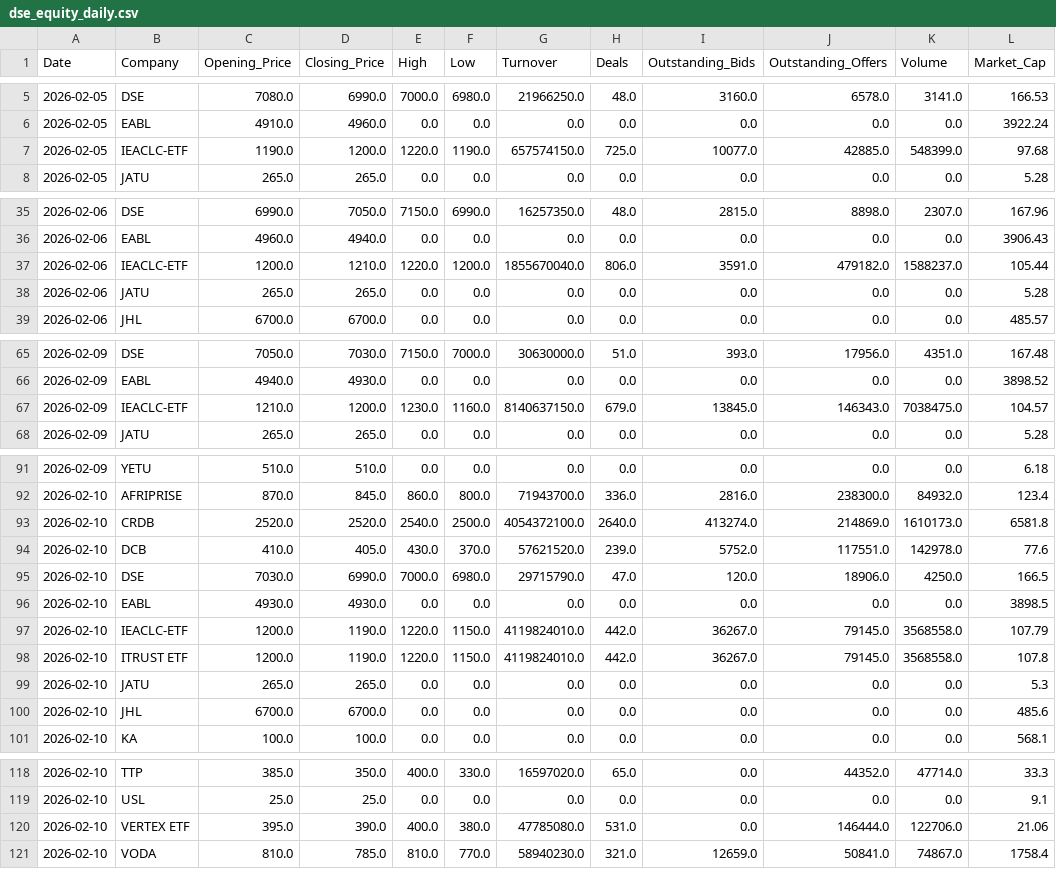
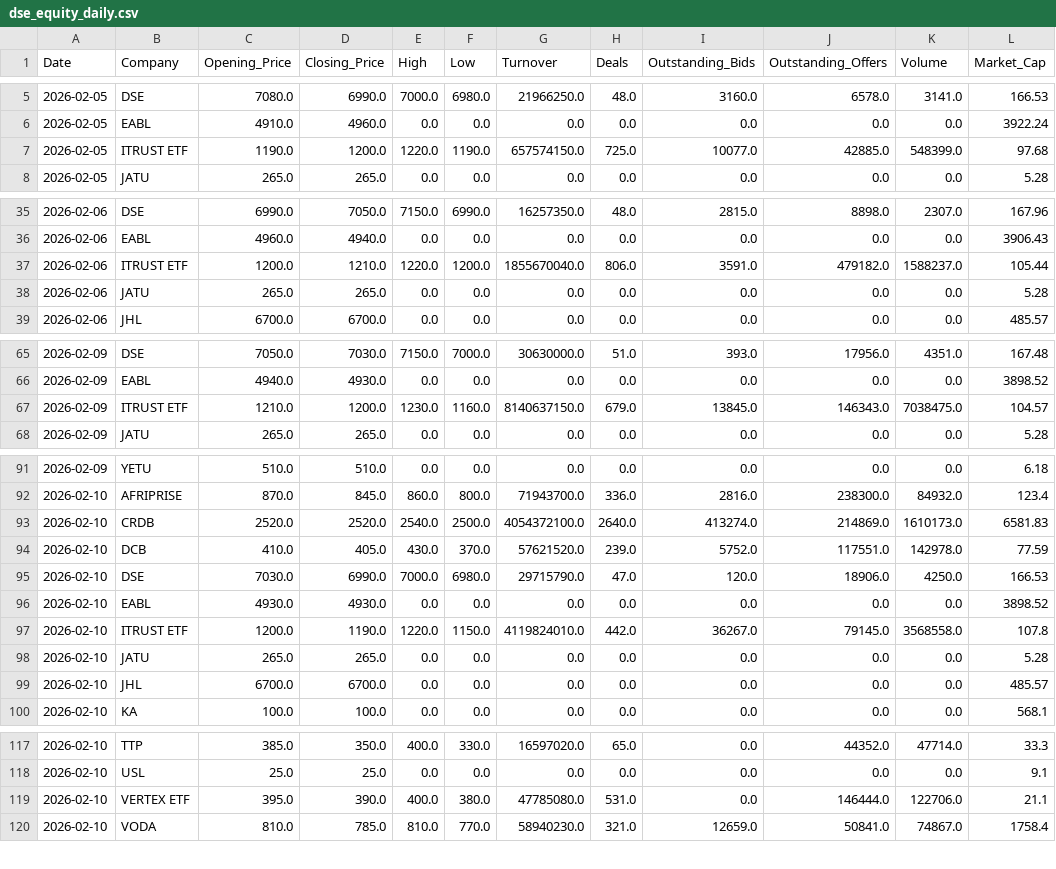
Before and after one commit to dominicmwitta/market_explorer, a CSV file: dse_equity_daily.csv, drawn as a sheet; only a part is shown, gaps mark what is left out.

```diff
--- a/dse_equity_daily.csv
+++ b/dse_equity_daily.csv
@@ -6,3 +6,3 @@ Date,Company,Opening_Price,Closing_Price,High,Low,Turnover,Deals,Outstanding_Bid
 2026-02-05,EABL,4910.0,4960.0,0.0,0.0,0.0,0.0,0.0,0.0,0.0,3922.24
-2026-02-05,IEACLC-ETF,1190.0,1200.0,1220.0,1190.0,657574150.0,725.0,10077.0,42885.0,548399.0,97.68
+2026-02-05,ITRUST ETF,1190.0,1200.0,1220.0,1190.0,657574150.0,725.0,10077.0,42885.0,548399.0,97.68
 2026-02-05,JATU,265.0,265.0,0.0,0.0,0.0,0.0,0.0,0.0,0.0,5.28
@@ -36,3 +36,3 @@ Date,Company,Opening_Price,Closing_Price,High,Low,Turnover,Deals,Outstanding_Bid
 2026-02-06,EABL,4960.0,4940.0,0.0,0.0,0.0,0.0,0.0,0.0,0.0,3906.43
-2026-02-06,IEACLC-ETF,1200.0,1210.0,1220.0,1200.0,1855670040.0,806.0,3591.0,479182.0,1588237.0,105.44
+2026-02-06,ITRUST ETF,1200.0,1210.0,1220.0,1200.0,1855670040.0,806.0,3591.0,479182.0,1588237.0,105.44
 2026-02-06,JATU,265.0,265.0,0.0,0.0,0.0,0.0,0.0,0.0,0.0,5.28
@@ -66,3 +66,3 @@ Date,Company,Opening_Price,Closing_Price,High,Low,Turnover,Deals,Outstanding_Bid
 2026-02-09,EABL,4940.0,4930.0,0.0,0.0,0.0,0.0,0.0,0.0,0.0,3898.52
-2026-02-09,IEACLC-ETF,1210.0,1200.0,1230.0,1160.0,8140637150.0,679.0,13845.0,146343.0,7038475.0,104.57
+2026-02-09,ITRUST ETF,1210.0,1200.0,1230.0,1160.0,8140637150.0,679.0,13845.0,146343.0,7038475.0,104.57
 2026-02-09,JATU,265.0,265.0,0.0,0.0,0.0,0.0,0.0,0.0,0.0,5.28
@@ -92,10 +92,9 @@ Date,Company,Opening_Price,Closing_Price,High,Low,Turnover,Deals,Outstanding_Bid
 2026-02-10,AFRIPRISE,870.0,845.0,860.0,800.0,71943700.0,336.0,2816.0,238300.0,84932.0,123.4
-2026-02-10,CRDB,2520.0,2520.0,2540.0,2500.0,4054372100.0,2640.0,413274.0,214869.0,1610173.0,6581.8
-2026-02-10,DCB,410.0,405.0,430.0,370.0,57621520.0,239.0,5752.0,117551.0,142978.0,77.6
-2026-02-10,DSE,7030.0,6990.0,7000.0,6980.0,29715790.0,47.0,120.0,18906.0,4250.0,166.5
-2026-02-10,EABL,4930.0,4930.0,0.0,0.0,0.0,0.0,0.0,0.0,0.0,3898.5
-2026-02-10,IEACLC-ETF,1200.0,1190.0,1220.0,1150.0,4119824010.0,442.0,36267.0,79145.0,3568558.0,107.79
+2026-02-10,CRDB,2520.0,2520.0,2540.0,2500.0,4054372100.0,2640.0,413274.0,214869.0,1610173.0,6581.83
+2026-02-10,DCB,410.0,405.0,430.0,370.0,57621520.0,239.0,5752.0,117551.0,142978.0,77.59
+2026-02-10,DSE,7030.0,6990.0,7000.0,6980.0,29715790.0,47.0,120.0,18906.0,4250.0,166.53
+2026-02-10,EABL,4930.0,4930.0,0.0,0.0,0.0,0.0,0.0,0.0,0.0,3898.52
 2026-02-10,ITRUST ETF,1200.0,1190.0,1220.0,1150.0,4119824010.0,442.0,36267.0,79145.0,3568558.0,107.8
-2026-02-10,JATU,265.0,265.0,0.0,0.0,0.0,0.0,0.0,0.0,0.0,5.3
-2026-02-10,JHL,6700.0,6700.0,0.0,0.0,0.0,0.0,0.0,0.0,0.0,485.6
+2026-02-10,JATU,265.0,265.0,0.0,0.0,0.0,0.0,0.0,0.0,0.0,5.28
+2026-02-10,JHL,6700.0,6700.0,0.0,0.0,0.0,0.0,0.0,0.0,0.0,485.57
 2026-02-10,KA,100.0,100.0,0.0,0.0,0.0,0.0,0.0,0.0,0.0,568.1
@@ -119,3 +118,3 @@ Date,Company,Opening_Price,Closing_Price,High,Low,Turnover,Deals,Outstanding_Bid
 2026-02-10,USL,25.0,25.0,0.0,0.0,0.0,0.0,0.0,0.0,0.0,9.1
-2026-02-10,VERTEX ETF,395.0,390.0,400.0,380.0,47785080.0,531.0,0.0,146444.0,122706.0,21.06
+2026-02-10,VERTEX ETF,395.0,390.0,400.0,380.0,47785080.0,531.0,0.0,146444.0,122706.0,21.1
 2026-02-10,VODA,810.0,785.0,810.0,770.0,58940230.0,321.0,12659.0,50841.0,74867.0,1758.4
```
Also changed, not shown: 1 other file.
